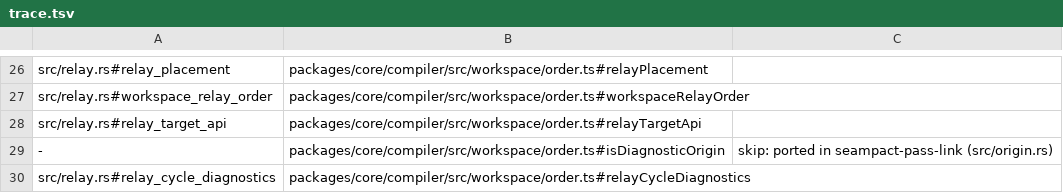
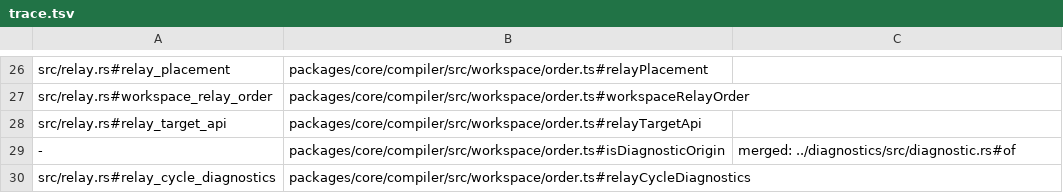
Before and after one commit to jubasse/seampact, a TSV file: crates/compiler/trace.tsv, drawn as a sheet; only a part is shown, gaps mark what is left out.

```diff
--- a/crates/compiler/trace.tsv
+++ b/crates/compiler/trace.tsv
@@ -28,3 +28,3 @@ src/relay.rs#workspace_relay_order	packages/core/compiler/src/workspace/order.ts
 src/relay.rs#relay_target_api	packages/core/compiler/src/workspace/order.ts#relayTargetApi
--	packages/core/compiler/src/workspace/order.ts#isDiagnosticOrigin	skip: ported in seampact-pass-link (src/origin.rs)
+-	packages/core/compiler/src/workspace/order.ts#isDiagnosticOrigin	merged: ../diagnostics/src/diagnostic.rs#of
 src/relay.rs#relay_cycle_diagnostics	packages/core/compiler/src/workspace/order.ts#relayCycleDiagnostics
```
Also changed, not shown: crates/pass-access-identity/trace.tsv, 8 other files.
